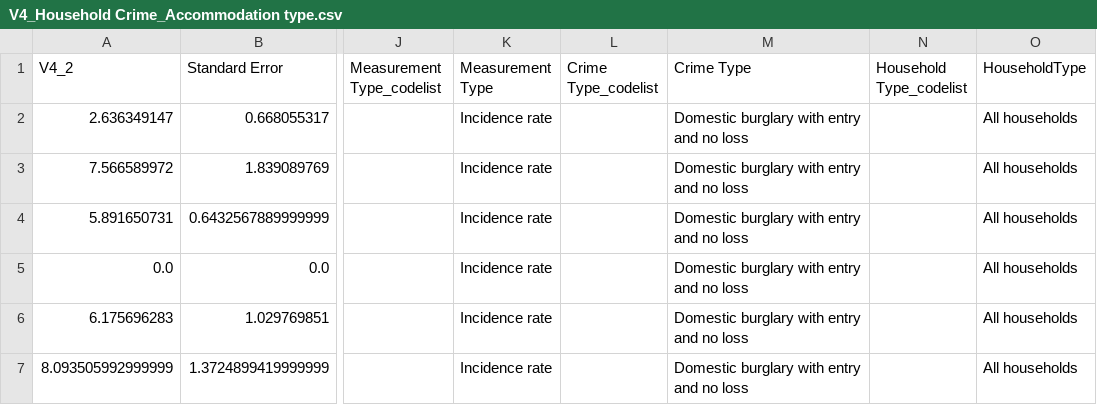
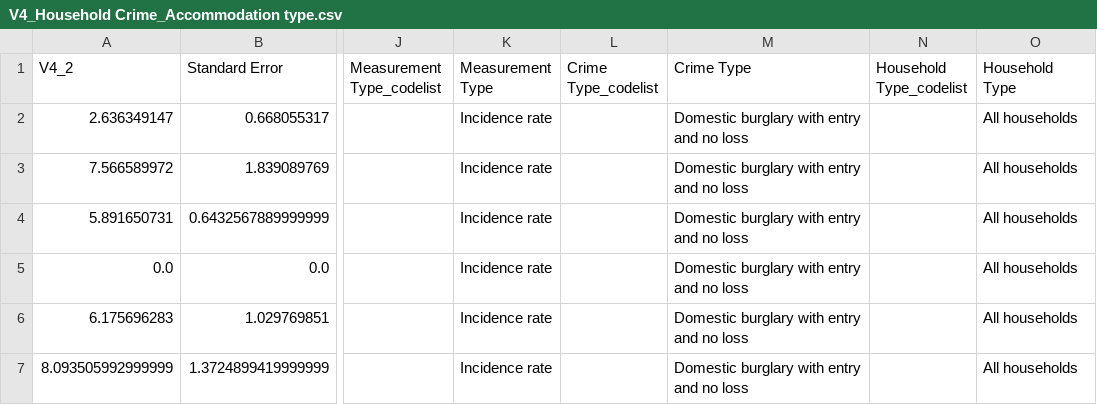
Before and after one commit to mikeAdamss/V4andRecipes, a CSV file: Crime/V4_Household Crime_Accommodation type.csv, drawn as a sheet; only a part is shown, gaps mark what is left out; the diff names each change by its address in the sheet, - before the commit and + after, or states it on an @@ line.

Commit message:
Corrected dimension 'HouseholdType' to 'Household Type'

```diff
--- a/Crime/V4_Household Crime_Accommodation type.csv
+++ b/Crime/V4_Household Crime_Accommodation type.csv
-O1: HouseholdType
+O1: Household Type
```
Also changed, not shown: Crime/V4_Household Crime_Employment deprivation index.csv, Crime/V4_Household Crime_HRP Age.csv, 12 other files.
